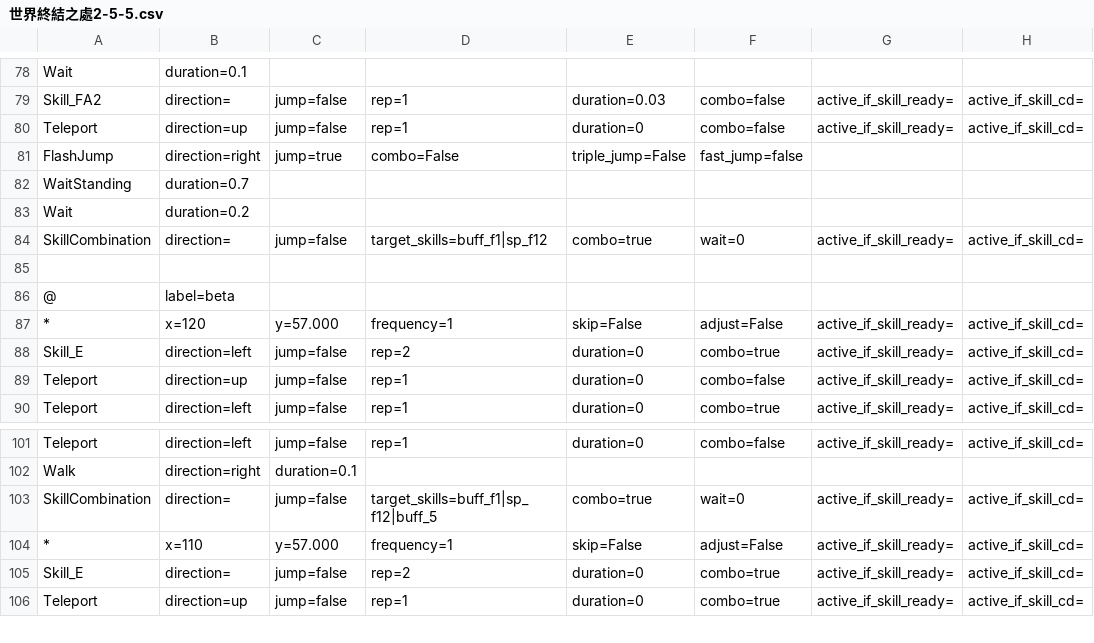
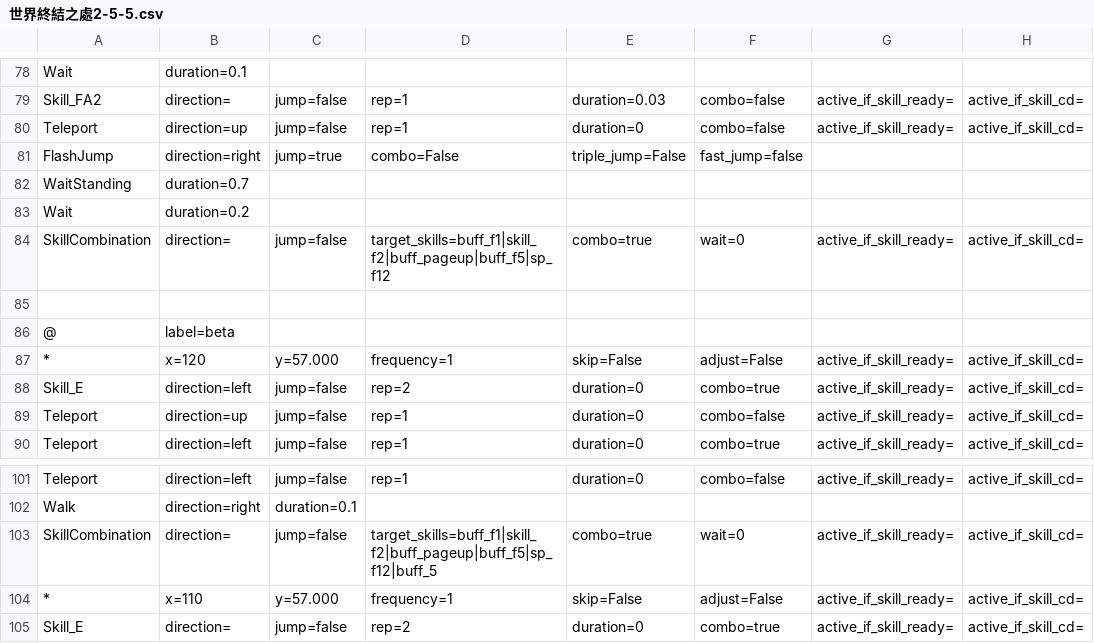
Before and after one commit to wilson0710/auto-maple, a CSV file: new_resources/routines/zero/世界終結之處2-5-5.csv, drawn as a sheet; only a part is shown, gaps mark what is left out; the shorter side is filled out with more unchanged rows; the diff covers the shown part only; the diff names each change by its address in the sheet, - before the commit and + after, or states it on an @@ line.

Commit message:
fix buff timer

```diff
--- a/new_resources/routines/zero/世界終結之處2-5-5.csv
+++ b/new_resources/routines/zero/世界終結之處2-5-5.csv
-D84: target_skills=buff_f1|sp_f12
+D84: target_skills=buff_f1|skill_f2|buff_pageup|buff_f5|sp_f12
-D103: target_skills=buff_f1|sp_f12|buff_5
+D103: target_skills=buff_f1|skill_f2|buff_pageup|buff_f5|sp_f12|buff_5
```
Also changed, not shown: 15 edited cells elsewhere in this file, 2 other files.
